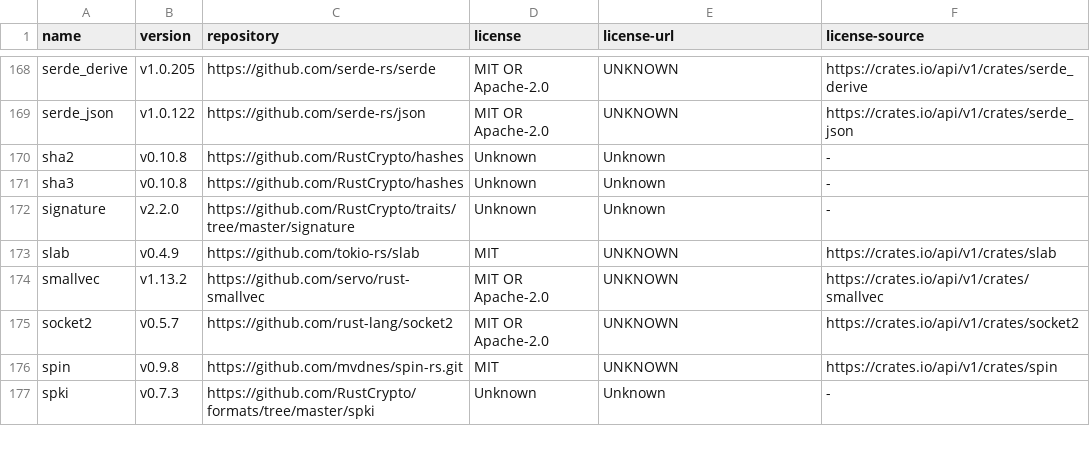
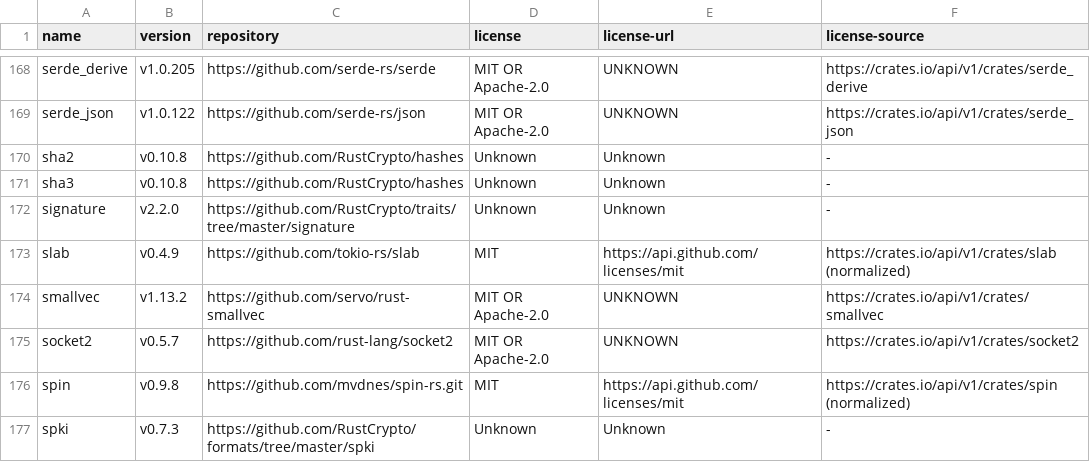
Before and after one commit to hendrikebbers/oss-license-scanner, a CSV file: result/sdk-rust.csv, drawn as a sheet; only a part is shown, gaps mark what is left out; the diff covers the shown part only.

Commit message:
normalize output

```diff
--- a/result/sdk-rust.csv
+++ b/result/sdk-rust.csv
@@ -172,6 +172,6 @@ sha3,v0.10.8,https://github.com/RustCrypto/hashes,Unknown,Unknown,-
 signature,v2.2.0,https://github.com/RustCrypto/traits/tree/master/signature,Unknown,Unknown,-
-slab,v0.4.9,https://github.com/tokio-rs/slab,MIT,UNKNOWN,https://crates.io/api/v1/crates/slab
+slab,v0.4.9,https://github.com/tokio-rs/slab,MIT,https://api.github.com/licenses/mit,https://crates.io/api/v1/crates/slab (normalized)
 smallvec,v1.13.2,https://github.com/servo/rust-smallvec,MIT OR Apache-2.0,UNKNOWN,https://crates.io/api/v1/crates/smallvec
 socket2,v0.5.7,https://github.com/rust-lang/socket2,MIT OR Apache-2.0,UNKNOWN,https://crates.io/api/v1/crates/socket2
-spin,v0.9.8,https://github.com/mvdnes/spin-rs.git,MIT,UNKNOWN,https://crates.io/api/v1/crates/spin
+spin,v0.9.8,https://github.com/mvdnes/spin-rs.git,MIT,https://api.github.com/licenses/mit,https://crates.io/api/v1/crates/spin (normalized)
 spki,v0.7.3,https://github.com/RustCrypto/formats/tree/master/spki,Unknown,Unknown,-
```
Also changed, not shown: 78 edited cells elsewhere in this file, result/consensus-node.csv, result/hedera-enterprise.csv, 15 other files.
